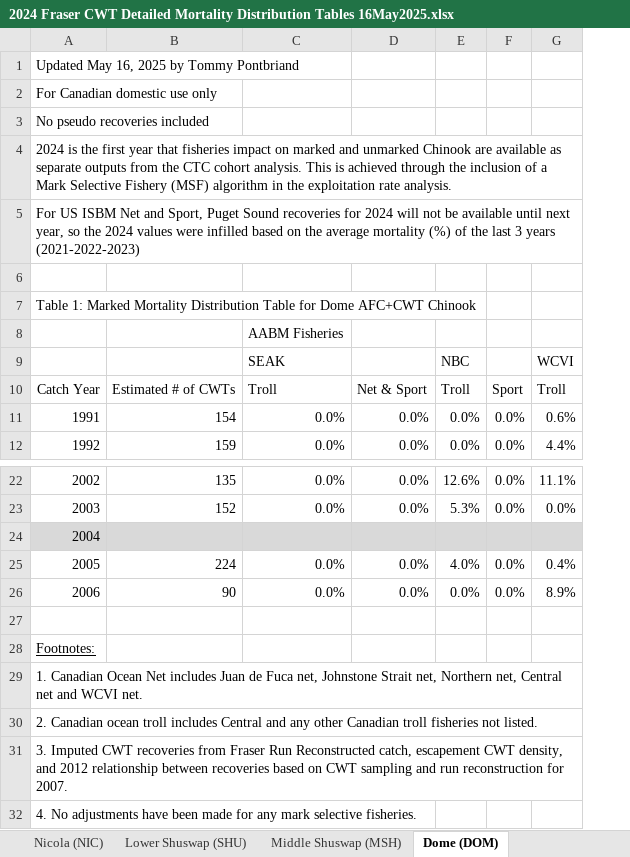
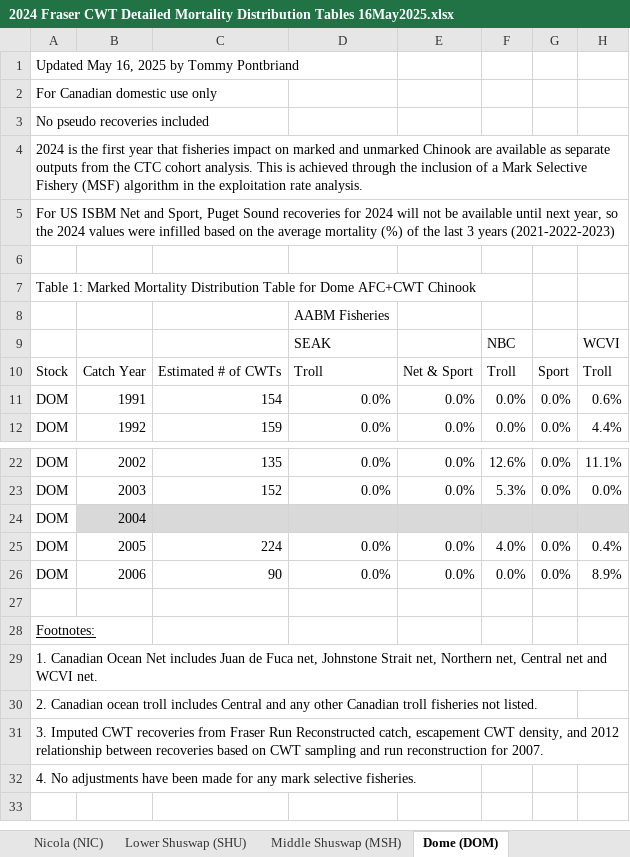
Before and after one commit to Pacific-salmon-assess/FIA-CN-FSRR-FSAR, an Excel workbook: data/ctc/2024 Fraser CWT Detailed Mortality Distribution Tables 16May2025.xlsx, sheet Dome (DOM), drawn as a sheet; only a part is shown, gaps mark what is left out; values as stored, in another font and other column widths than the file's, no borders; removed rows and columns are numbered as before the commit, all else as after; rows hold the shown columns only; the diff names each change by its address in the sheet, - before the commit and + after, or states it on an @@ line.

```diff
--- a/data/ctc/2024 Fraser CWT Detailed Mortality Distribution Tables 16May2025.xlsx (sheet Dome (DOM))
+++ b/data/ctc/2024 Fraser CWT Detailed Mortality Distribution Tables 16May2025.xlsx (sheet Dome (DOM))
+column A, rows 1-2: Updated May 16, 2025 by Tommy Pontbriand | For Canadian domestic use only; rows 10-12: Stock | DOM | DOM; rows 22-32: DOM | DOM | DOM | DOM | DOM |  | Footnotes: | 1. Canadian Ocean Net includes Juan de Fuca net, Johnstone Strait net, Northern net, Central net and WCVI net. | 2. Canadian ocean troll includes Central and any other Canadian troll fisheries not listed. | 3. Imputed CWT recoveries from Fraser Run Reconstructed catch, escapement CWT density, and 2012 relationship between recoveries based on CWT sampling and run reconstruction for 2007. | 4. No adjustments have been made for any mark selective fisheries.
-row 1: Updated May 16, 2025 by Tommy Pontbriand
-row 2: For Canadian domestic use only
-row 3: No pseudo recoveries included
-row 4: 2024 is the first year that fisheries impact on marked and unmarked Chinook are available as separate outputs from the CTC cohort analysis. This is achieved through the inclusion of a Mark Selective Fishery (MSF) algorithm in the exploitation rate analysis.
-row 5: For US ISBM Net and Sport, Puget Sound recoveries for 2024 will not be available until next year, so the 2024 values were infilled based on the average mortality (%) of the last 3 years (2021-2022-2023)
-B2: Table 1: Marked Mortality Distribution Table for Dome AFC+CWT Chinook
+B2: (empty)
+row 3: No pseudo recoveries included
+row 4: 2024 is the first year that fisheries impact on marked and unmarked Chinook are available as separate outputs from the CTC cohort analysis. This is achieved through the inclusion of a Mark Selective Fishery (MSF) algorithm in the exploitation rate analysis.
+row 5: For US ISBM Net and Sport, Puget Sound recoveries for 2024 will not be available until next year, so the 2024 values were infilled based on the average mortality (%) of the last 3 years (2021-2022-2023)
+row 6: (empty)
+row 7: Table 1: Marked Mortality Distribution Table for Dome AFC+CWT Chinook
-B28: Footnotes:
+B28: (empty)
-B29: 1. Canadian Ocean Net includes Juan de Fuca net, Johnstone Strait net, Northern net, Central net and WCVI net.
+B29: (empty)
-B30: 2. Canadian ocean troll includes Central and any other Canadian troll fisheries not listed.
+B30: (empty)
-B31: 3. Imputed CWT recoveries from Fraser Run Reconstructed catch, escapement CWT density, and 2012 relationship between recoveries based on CWT sampling and run reconstruction for 2007.
+B31: (empty)
-B32: 4. No adjustments have been made for any mark selective fisheries.
+B32: (empty)
```
Also changed, not shown: formulas that keep their value, 2 other files.
